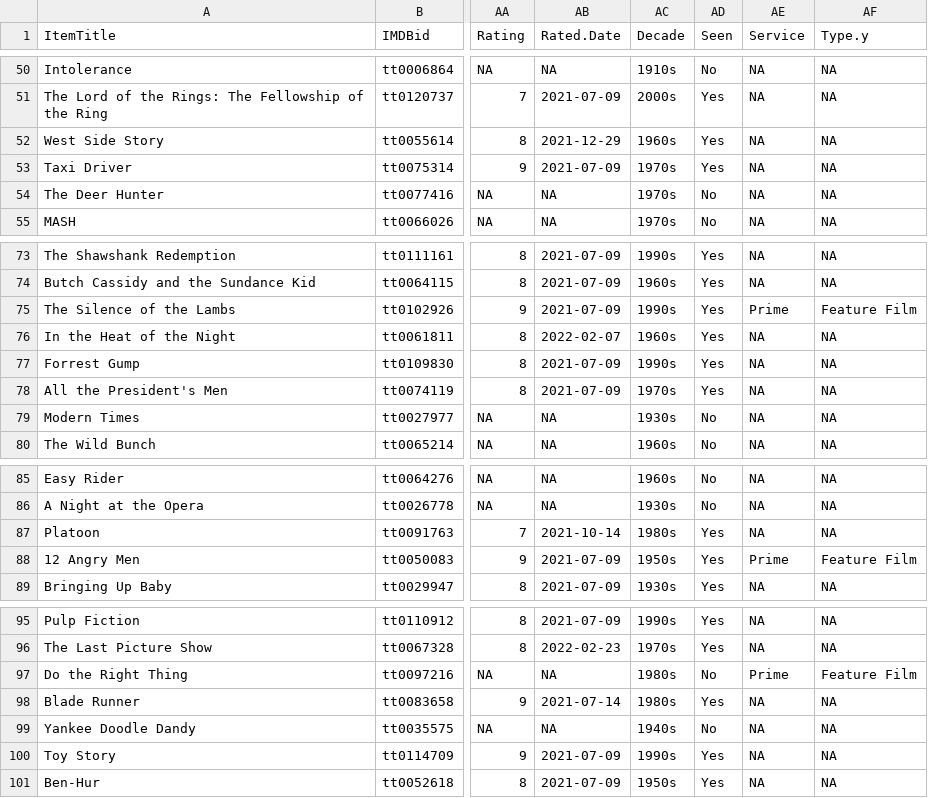
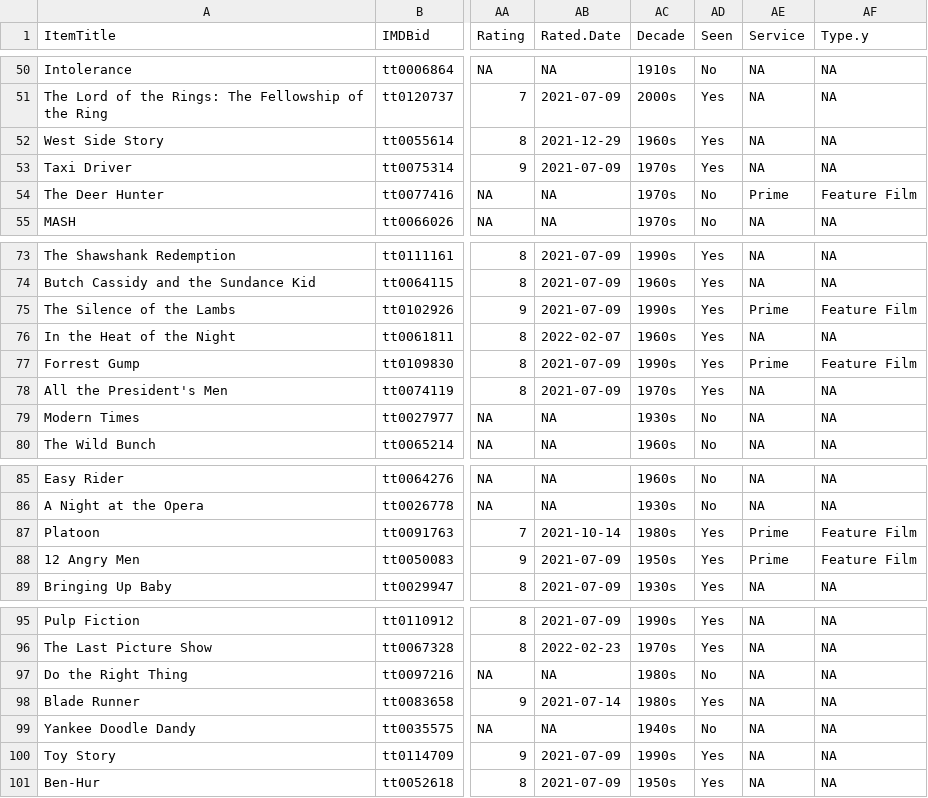
Before and after one commit to jacobmgreer/Media-Consumption, a CSV file: datasets/AFITop100/2007/Data.csv, drawn as a sheet; only a part is shown, gaps mark what is left out; the diff names each change by its address in the sheet, - before the commit and + after, or states it on an @@ line.

```diff
--- a/datasets/AFITop100/2007/Data.csv
+++ b/datasets/AFITop100/2007/Data.csv
-AE54 (Service): NA
+AE54 (Service): Prime
-AF54 (Type.y): NA
+AF54 (Type.y): Feature Film
-AE77 (Service): NA
+AE77 (Service): Prime
-AF77 (Type.y): NA
+AF77 (Type.y): Feature Film
-AE87 (Service): NA
+AE87 (Service): Prime
-AF87 (Type.y): NA
+AF87 (Type.y): Feature Film
-AE97 (Service): Prime
+AE97 (Service): NA
-AF97 (Type.y): Feature Film
+AF97 (Type.y): NA
```
Also changed, not shown: datasets/AFITop100/1998/Data.csv, datasets/GreatFilmsEbert/Data.csv, 4 other files.
